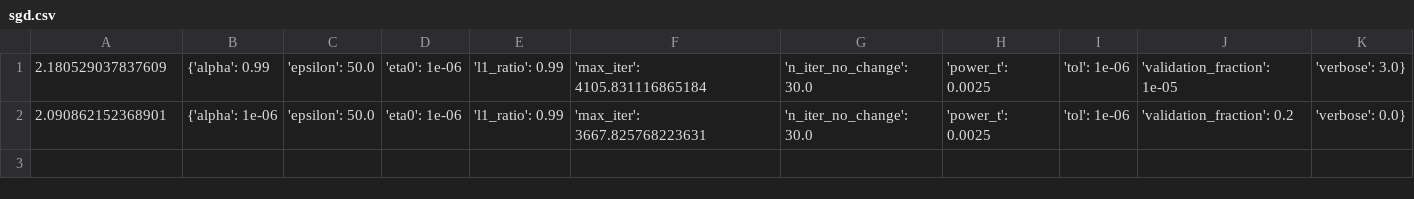
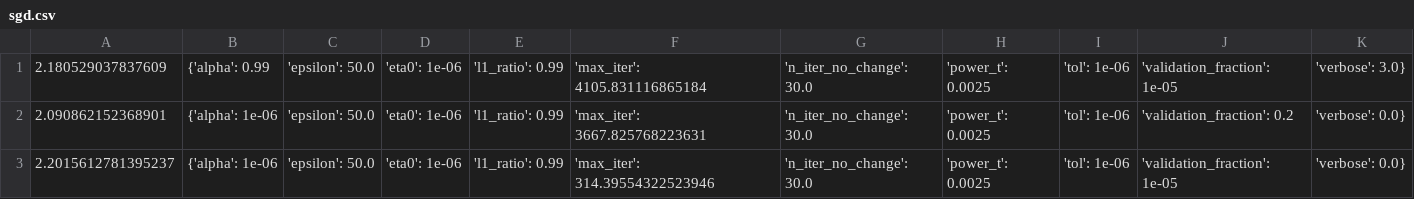
Before and after one commit to songyuan93/pKa, a CSV file: bayesian_optimization_logan/sgd.csv, drawn as a sheet; the diff names each change by its address in the sheet, - before the commit and + after, or states it on an @@ line.

```diff
--- a/bayesian_optimization_logan/sgd.csv
+++ b/bayesian_optimization_logan/sgd.csv
+row 3: 2.2015612781395237 | {'alpha': 1e-06 | 'epsilon': 50.0 | 'eta0': 1e-06 | 'l1_ratio': 0.99 | 'max_iter': 314.39554322523946 | 'n_iter_no_change': 30.0 | 'power_t': 0.0025 | 'tol': 1e-06 | 'validation_fraction': 1e-05 | 'verbose': 0.0}
```
Also changed, not shown: bayesian_optimization_logan/nn.csv, 9 other files.
